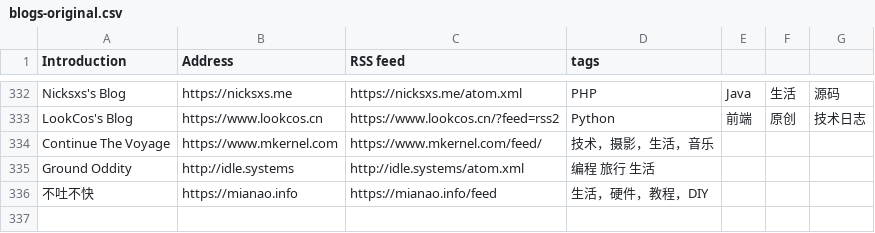
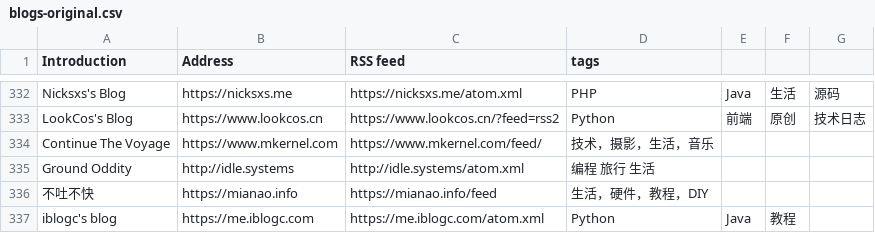
Before and after one commit to shidenggui/bloghub, a CSV file: backend/assets/blogs-original.csv, drawn as a sheet; only a part is shown, gaps mark what is left out.

Commit message:
:star:(blogs) add more blog
close #16

```diff
--- a/backend/assets/blogs-original.csv
+++ b/backend/assets/blogs-original.csv
@@ -336 +336,2 @@ Ground Oddity, http://idle.systems, http://idle.systems/atom.xml, 编程 旅行
 不吐不快, https://mianao.info, https://mianao.info/feed, 生活，硬件，教程，DIY
+iblogc's blog, https://me.iblogc.com, https://me.iblogc.com/atom.xml, Python, Java, 教程
```
